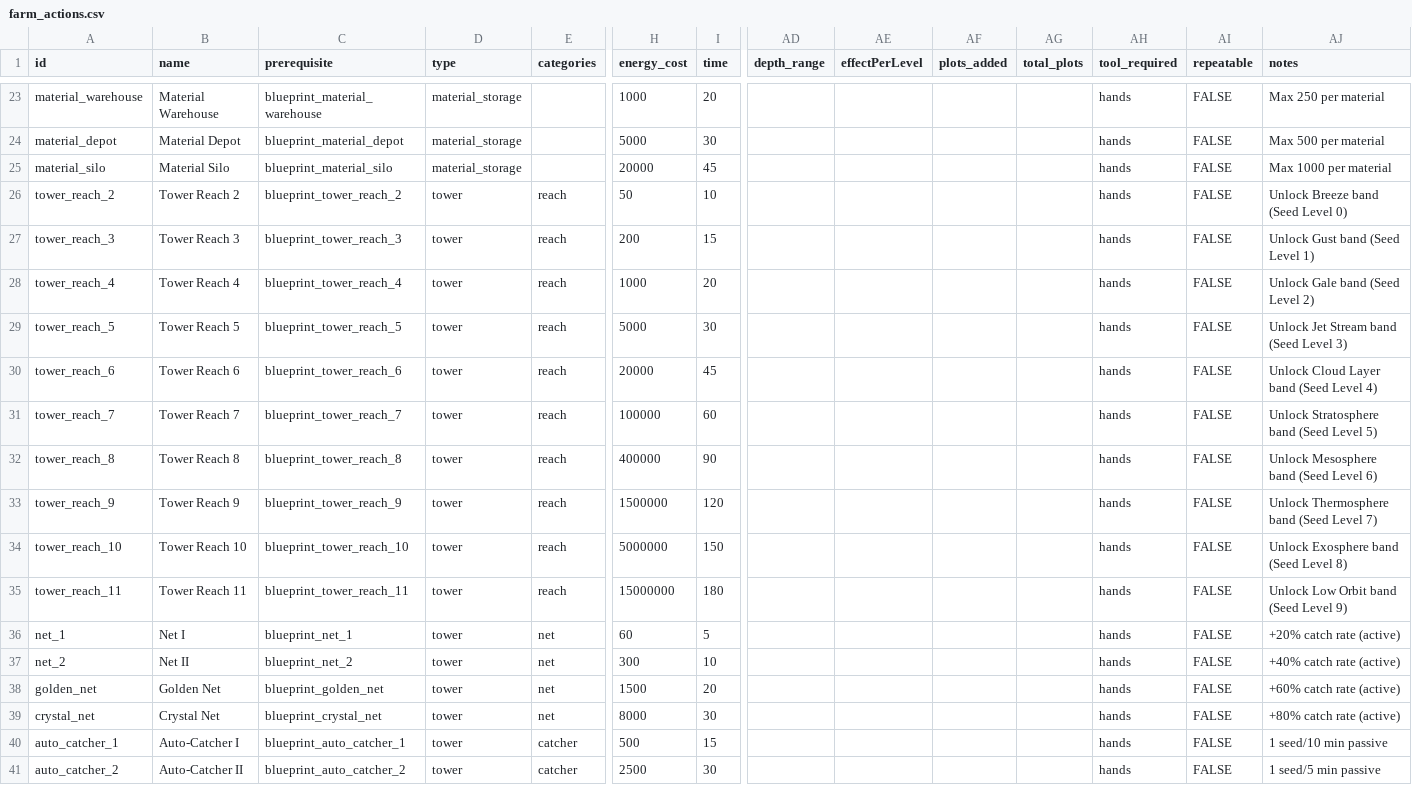
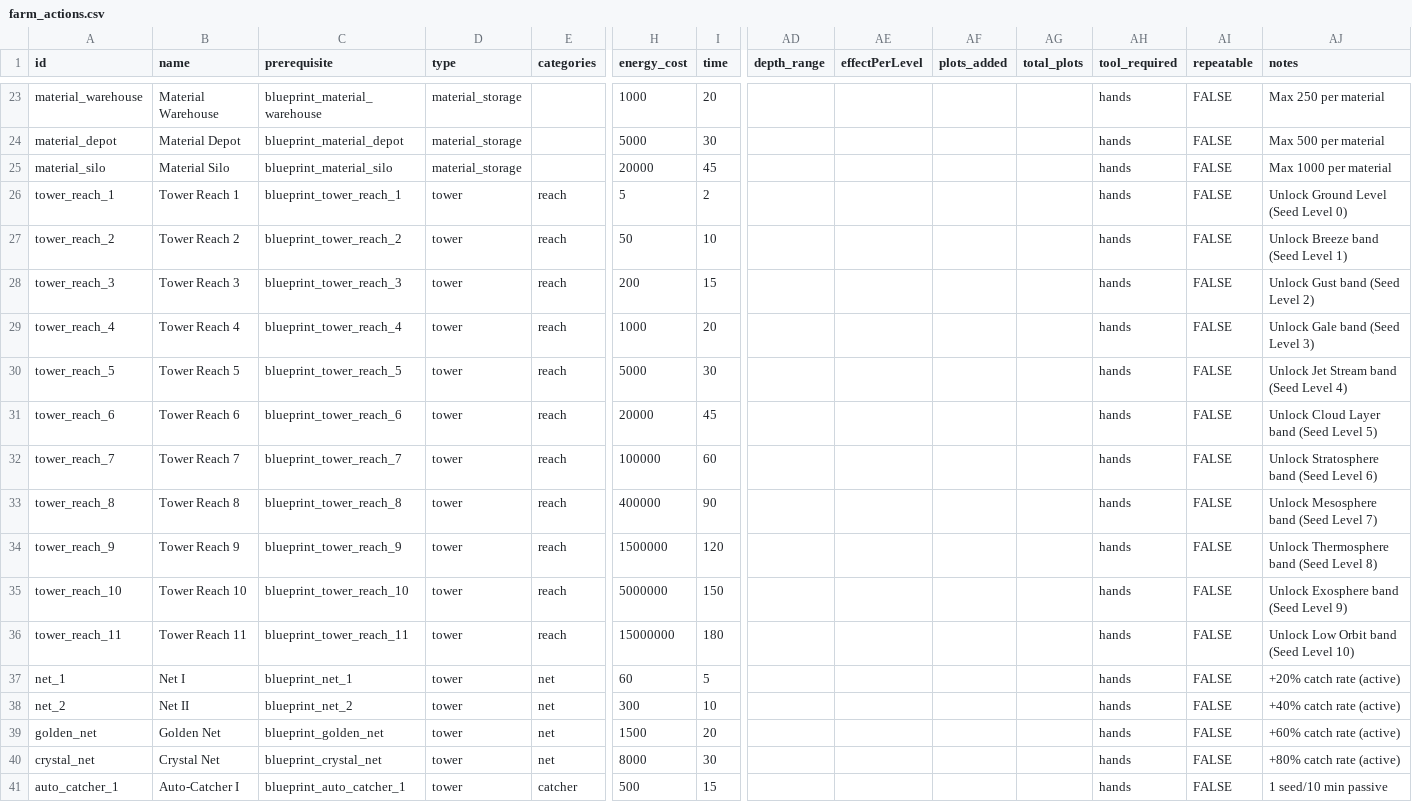
Before and after one commit to GuvBubbs/TimeHeroSim2, a CSV file: public/Data/Actions/farm_actions.csv, drawn as a sheet; only a part is shown, gaps mark what is left out; the shorter side is filled out with more unchanged rows; addresses are those after the commit; rows hold the shown columns only; the diff names each change by its address in the sheet, - before the commit and + after, or states it on an @@ line.

```diff
--- a/public/Data/Actions/farm_actions.csv
+++ b/public/Data/Actions/farm_actions.csv
+row 26: tower_reach_1 | Tower Reach 1 | blueprint_tower_reach_1 | tower | reach | 5 | 2 |  |  |  |  | hands | FALSE | Unlock Ground Level (Seed Level 0)
-AJ27 (notes): Unlock Breeze band (Seed Level 0)
+AJ27 (notes): Unlock Breeze band (Seed Level 1)
-AJ28 (notes): Unlock Gust band (Seed Level 1)
+AJ28 (notes): Unlock Gust band (Seed Level 2)
-AJ29 (notes): Unlock Gale band (Seed Level 2)
+AJ29 (notes): Unlock Gale band (Seed Level 3)
-AJ30 (notes): Unlock Jet Stream band (Seed Level 3)
+AJ30 (notes): Unlock Jet Stream band (Seed Level 4)
-AJ31 (notes): Unlock Cloud Layer band (Seed Level 4)
+AJ31 (notes): Unlock Cloud Layer band (Seed Level 5)
-AJ32 (notes): Unlock Stratosphere band (Seed Level 5)
+AJ32 (notes): Unlock Stratosphere band (Seed Level 6)
-AJ33 (notes): Unlock Mesosphere band (Seed Level 6)
+AJ33 (notes): Unlock Mesosphere band (Seed Level 7)
-AJ34 (notes): Unlock Thermosphere band (Seed Level 7)
+AJ34 (notes): Unlock Thermosphere band (Seed Level 8)
-AJ35 (notes): Unlock Exosphere band (Seed Level 8)
+AJ35 (notes): Unlock Exosphere band (Seed Level 9)
-AJ36 (notes): Unlock Low Orbit band (Seed Level 9)
+AJ36 (notes): Unlock Low Orbit band (Seed Level 10)
```
Also changed, not shown: public/Data/Data/crops.csv, public/Data/Unlocks/town_carpenter.csv, 7 other files.
